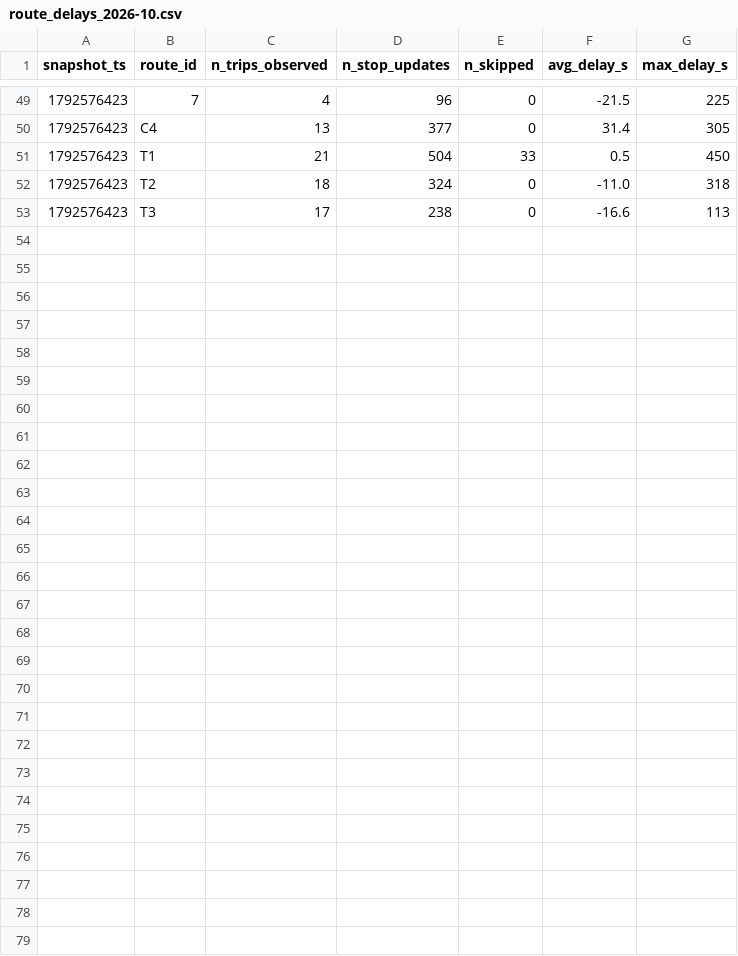
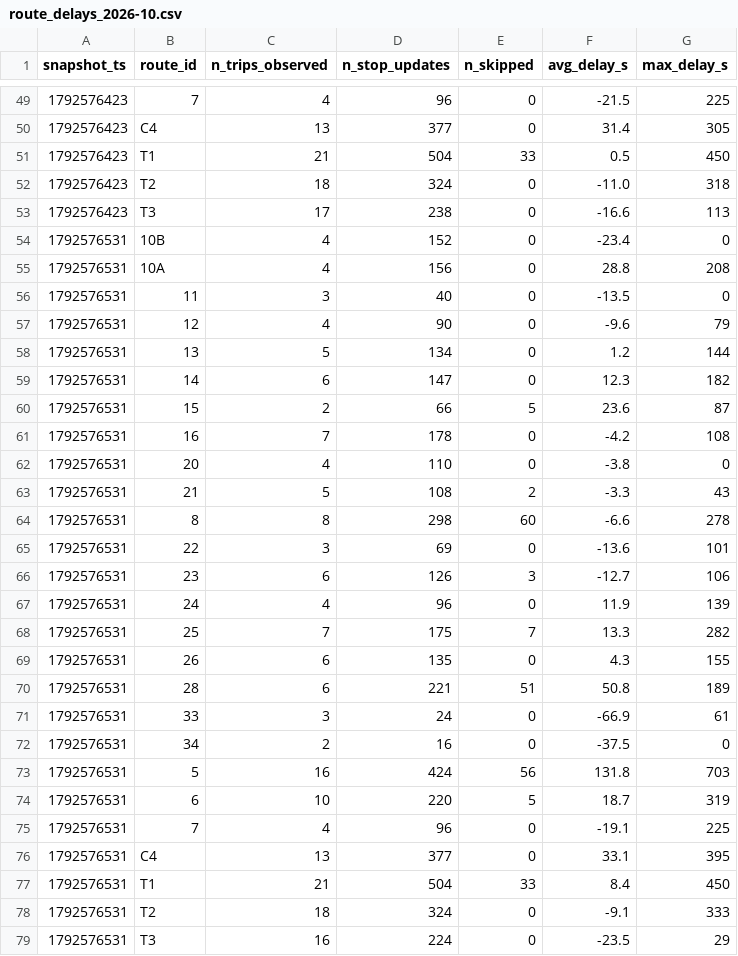
Before and after one commit to joel-tchinda-business-intelligence/smart-mobility-lemans, a CSV file: data/history/route_delays_2026-10.csv, drawn as a sheet; only a part is shown, gaps mark what is left out; the diff names each change by its address in the sheet, - before the commit and + after, or states it on an @@ line.

```diff
--- a/data/history/route_delays_2026-10.csv
+++ b/data/history/route_delays_2026-10.csv
+row 54: 1792576531 | 10B | 4 | 152 | 0 | -23.4 | 0
+row 55: 1792576531 | 10A | 4 | 156 | 0 | 28.8 | 208
+row 56: 1792576531 | 11 | 3 | 40 | 0 | -13.5 | 0
+row 57: 1792576531 | 12 | 4 | 90 | 0 | -9.6 | 79
+row 58: 1792576531 | 13 | 5 | 134 | 0 | 1.2 | 144
+row 59: 1792576531 | 14 | 6 | 147 | 0 | 12.3 | 182
+row 60: 1792576531 | 15 | 2 | 66 | 5 | 23.6 | 87
+row 61: 1792576531 | 16 | 7 | 178 | 0 | -4.2 | 108
+row 62: 1792576531 | 20 | 4 | 110 | 0 | -3.8 | 0
+row 63: 1792576531 | 21 | 5 | 108 | 2 | -3.3 | 43
+row 64: 1792576531 | 8 | 8 | 298 | 60 | -6.6 | 278
+row 65: 1792576531 | 22 | 3 | 69 | 0 | -13.6 | 101
+row 66: 1792576531 | 23 | 6 | 126 | 3 | -12.7 | 106
+row 67: 1792576531 | 24 | 4 | 96 | 0 | 11.9 | 139
+row 68: 1792576531 | 25 | 7 | 175 | 7 | 13.3 | 282
+row 69: 1792576531 | 26 | 6 | 135 | 0 | 4.3 | 155
+row 70: 1792576531 | 28 | 6 | 221 | 51 | 50.8 | 189
+row 71: 1792576531 | 33 | 3 | 24 | 0 | -66.9 | 61
+row 72: 1792576531 | 34 | 2 | 16 | 0 | -37.5 | 0
+row 73: 1792576531 | 5 | 16 | 424 | 56 | 131.8 | 703
+row 74: 1792576531 | 6 | 10 | 220 | 5 | 18.7 | 319
+row 75: 1792576531 | 7 | 4 | 96 | 0 | -19.1 | 225
+row 76: 1792576531 | C4 | 13 | 377 | 0 | 33.1 | 395
+row 77: 1792576531 | T1 | 21 | 504 | 33 | 8.4 | 450
+row 78: 1792576531 | T2 | 18 | 324 | 0 | -9.1 | 333
+row 79: 1792576531 | T3 | 16 | 224 | 0 | -23.5 | 29
```
Also changed, not shown: 1 other file.
